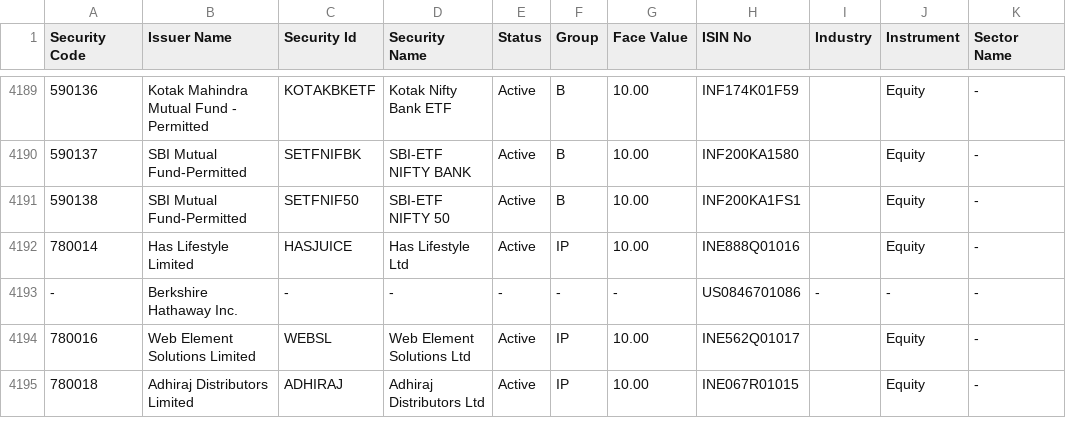
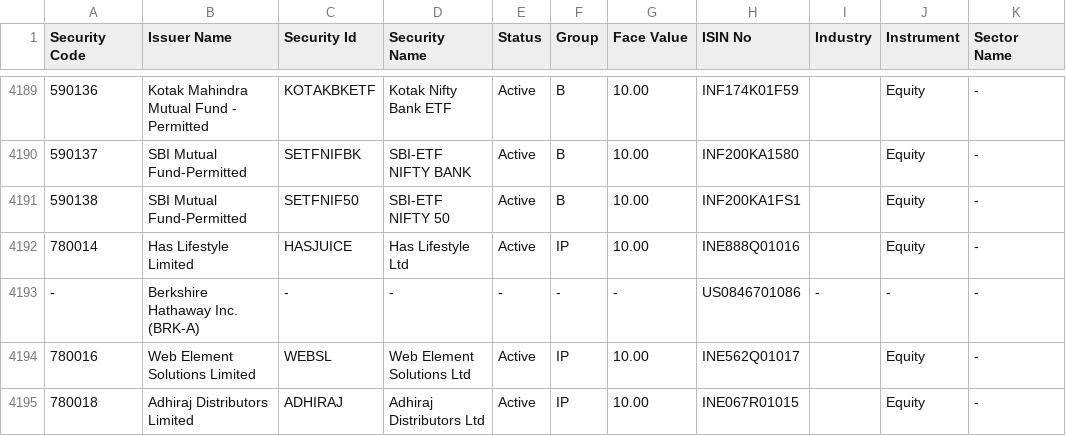
Before and after one commit to hartmann-pereira/Blackboard, a CSV file: data/equity_issuers.csv, drawn as a sheet; only a part is shown, gaps mark what is left out; the diff names each change by its address in the sheet, - before the commit and + after, or states it on an @@ line.

Commit message:
Update equity_issuers.csv

```diff
--- a/data/equity_issuers.csv
+++ b/data/equity_issuers.csv
-B4193 (Issuer Name): Berkshire Hathaway Inc.
+B4193 (Issuer Name): Berkshire Hathaway Inc. (BRK-A)
```
